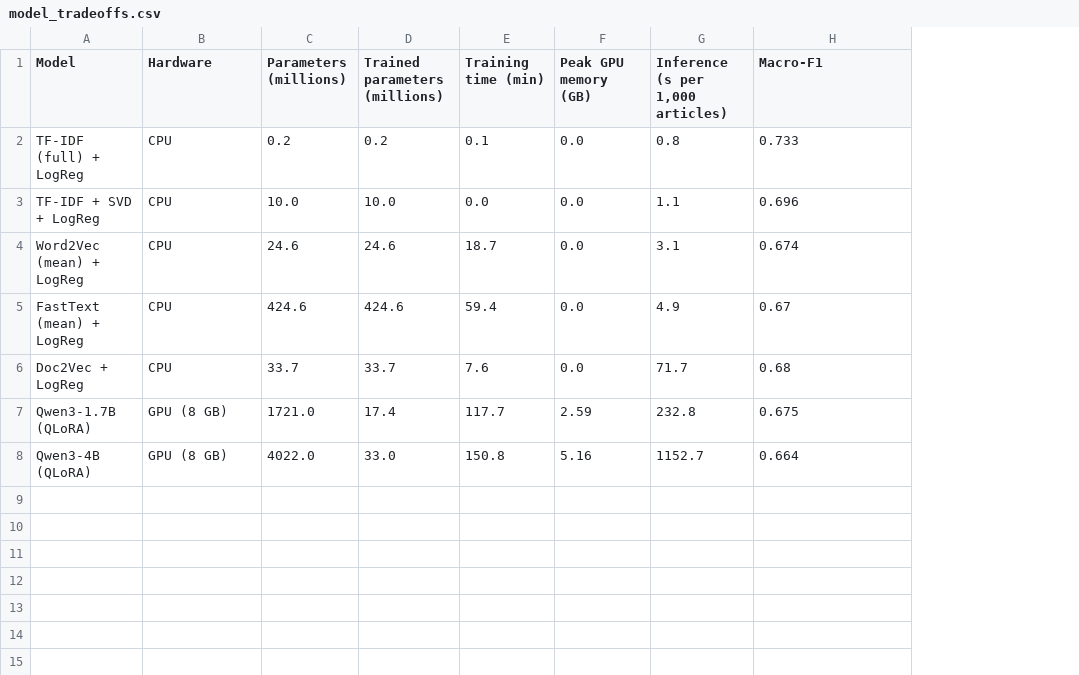
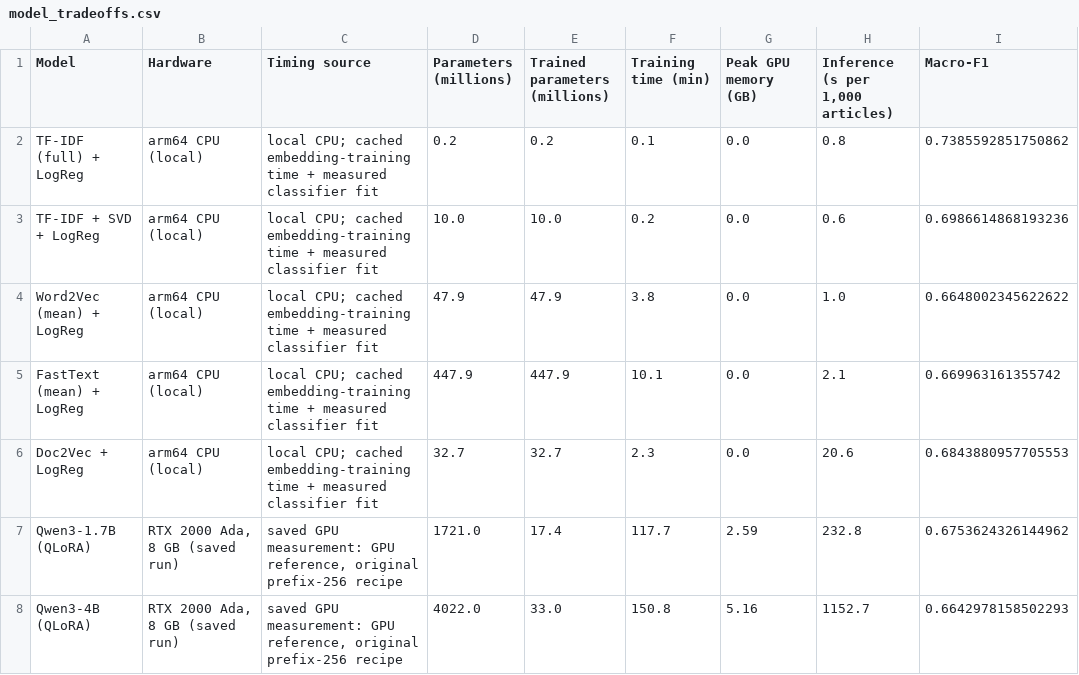
Before and after one commit to 341235/CTL, a CSV file: outputs/results/stage2/model_tradeoffs.csv, drawn as a sheet; addresses are those after the commit; the diff names each change by its address in the sheet, - before the commit and + after, or states it on an @@ line.

Commit message:
Refine Stage 2 evaluation and document chunking analysis
Separate representation training from validation and test data, select the
insight model on validation, and refresh the Stage 2 evaluations and outputs.
Add input-coverage diagnostics, an optional chunk-inference comparison and
clear provenance for saved GPU results.

Keep all assessed Stage 1 files identical to the parent revision.

```diff
--- a/outputs/results/stage2/model_tradeoffs.csv
+++ b/outputs/results/stage2/model_tradeoffs.csv
+column C (Timing source), rows 2-8: local CPU; cached embedding-training time + measured classifier fit | local CPU; cached embedding-training time + measured classifier fit | local CPU; cached embedding-training time + measured classifier fit | local CPU; cached embedding-training time + measured classifier fit | local CPU; cached embedding-training time + measured classifier fit | saved GPU measurement: GPU reference, original prefix-256 recipe | saved GPU measurement: GPU reference, original prefix-256 recipe
-B2:B6 (Hardware): CPU
+B2:B6 (Hardware): arm64 CPU (local)
-I2 (Macro-F1): 0.733
+I2 (Macro-F1): 0.7385592851750862
-F3 (Training time (min)): 0.0
+F3 (Training time (min)): 0.2
-H3 (Inference (s per 1,000 articles)): 1.1
+H3 (Inference (s per 1,000 articles)): 0.6
-I3 (Macro-F1): 0.696
+I3 (Macro-F1): 0.6986614868193236
-D4 (Parameters (millions)): 24.6
+D4 (Parameters (millions)): 47.9
-E4 (Trained parameters (millions)): 24.6
+E4 (Trained parameters (millions)): 47.9
-F4 (Training time (min)): 18.7
+F4 (Training time (min)): 3.8
-H4 (Inference (s per 1,000 articles)): 3.1
+H4 (Inference (s per 1,000 articles)): 1.0
-I4 (Macro-F1): 0.674
+I4 (Macro-F1): 0.6648002345622622
-D5 (Parameters (millions)): 424.6
+D5 (Parameters (millions)): 447.9
-E5 (Trained parameters (millions)): 424.6
+E5 (Trained parameters (millions)): 447.9
-F5 (Training time (min)): 59.4
+F5 (Training time (min)): 10.1
-H5 (Inference (s per 1,000 articles)): 4.9
+H5 (Inference (s per 1,000 articles)): 2.1
-I5 (Macro-F1): 0.67
+I5 (Macro-F1): 0.669963161355742
-D6 (Parameters (millions)): 33.7
+D6 (Parameters (millions)): 32.7
-E6 (Trained parameters (millions)): 33.7
+E6 (Trained parameters (millions)): 32.7
-F6 (Training time (min)): 7.6
+F6 (Training time (min)): 2.3
-H6 (Inference (s per 1,000 articles)): 71.7
+H6 (Inference (s per 1,000 articles)): 20.6
-I6 (Macro-F1): 0.68
+I6 (Macro-F1): 0.6843880957705553
-B7:B8 (Hardware): GPU (8 GB)
+B7:B8 (Hardware): RTX 2000 Ada, 8 GB (saved run)
-I7 (Macro-F1): 0.675
+I7 (Macro-F1): 0.6753624326144962
-I8 (Macro-F1): 0.664
+I8 (Macro-F1): 0.6642978158502293
```
Also changed, not shown: outputs/results/stage2/baseline_classification_results.csv, outputs/results/stage2/classification_results.csv, 24 other files.
